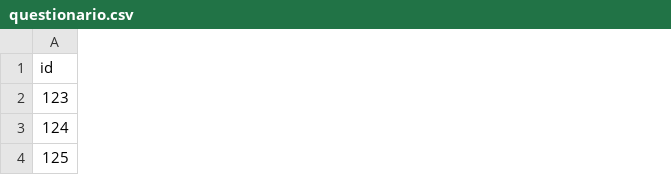
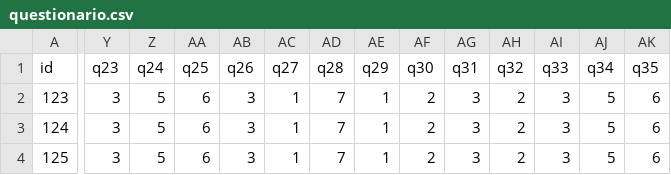
Before and after one commit to giseldo/app_autorregulacao, a CSV file: datasets/questionario.csv, drawn as a sheet; only a part is shown, gaps mark what is left out; the diff covers the shown part only; the diff names each change by its address in the sheet, - before the commit and + after, or states it on an @@ line.

```diff
--- a/datasets/questionario.csv
+++ b/datasets/questionario.csv
+column Y (q23), rows 2-4: all 3
+column Z (q24), rows 2-4: all 5
+column AA (q25), rows 2-4: all 6
+column AB (q26), rows 2-4: all 3
+column AC (q27), rows 2-4: all 1
+column AD (q28), rows 2-4: all 7
+column AE (q29), rows 2-4: all 1
+column AF (q30), rows 2-4: all 2
+column AG (q31), rows 2-4: all 3
+column AH (q32), rows 2-4: all 2
+column AI (q33), rows 2-4: all 3
+column AJ (q34), rows 2-4: all 5
+column AK (q35), rows 2-4: all 6
```
Also changed, not shown: 9 added columns elsewhere in this file, datasets/mslq.csv, 9 other files.
